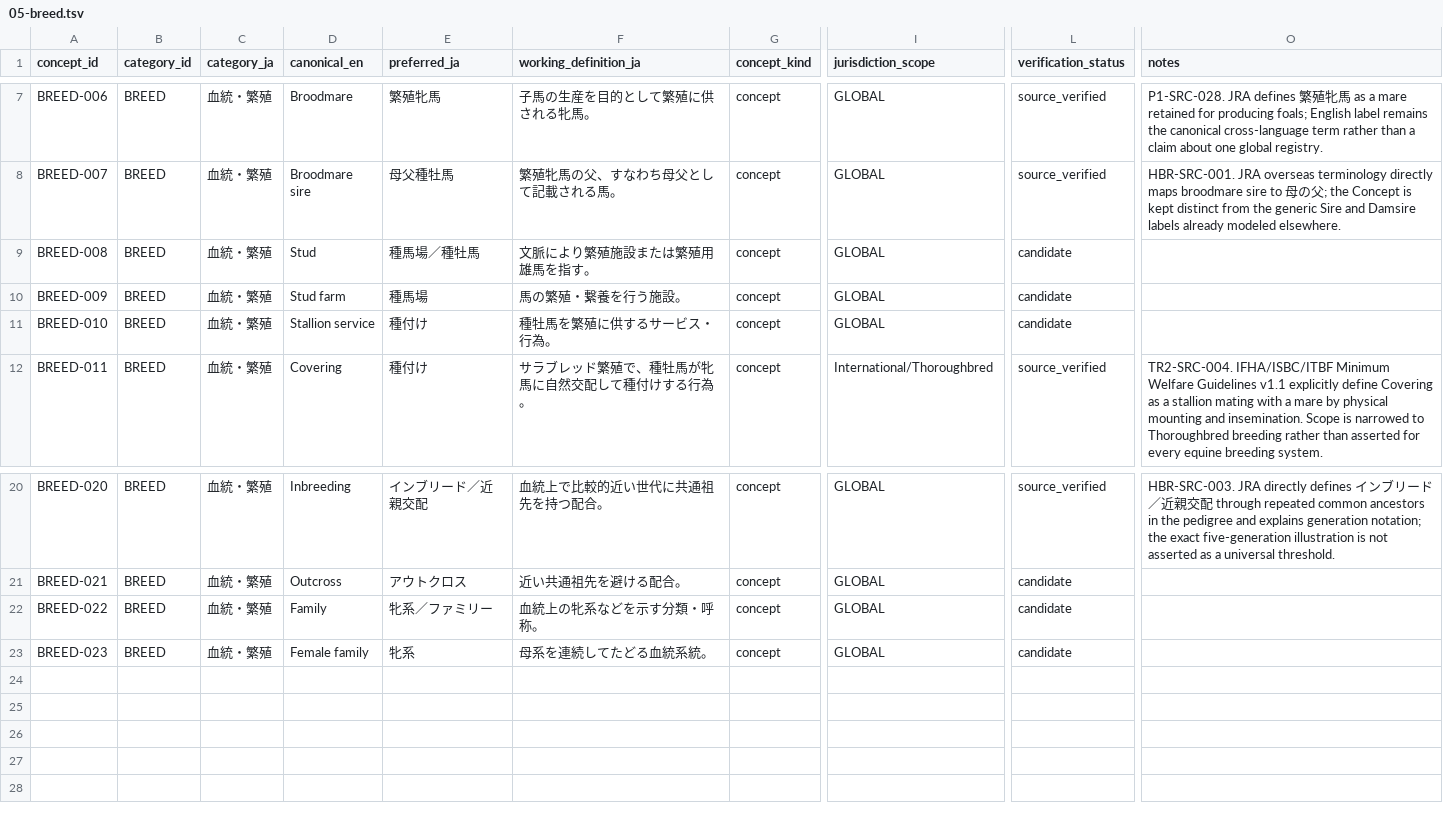
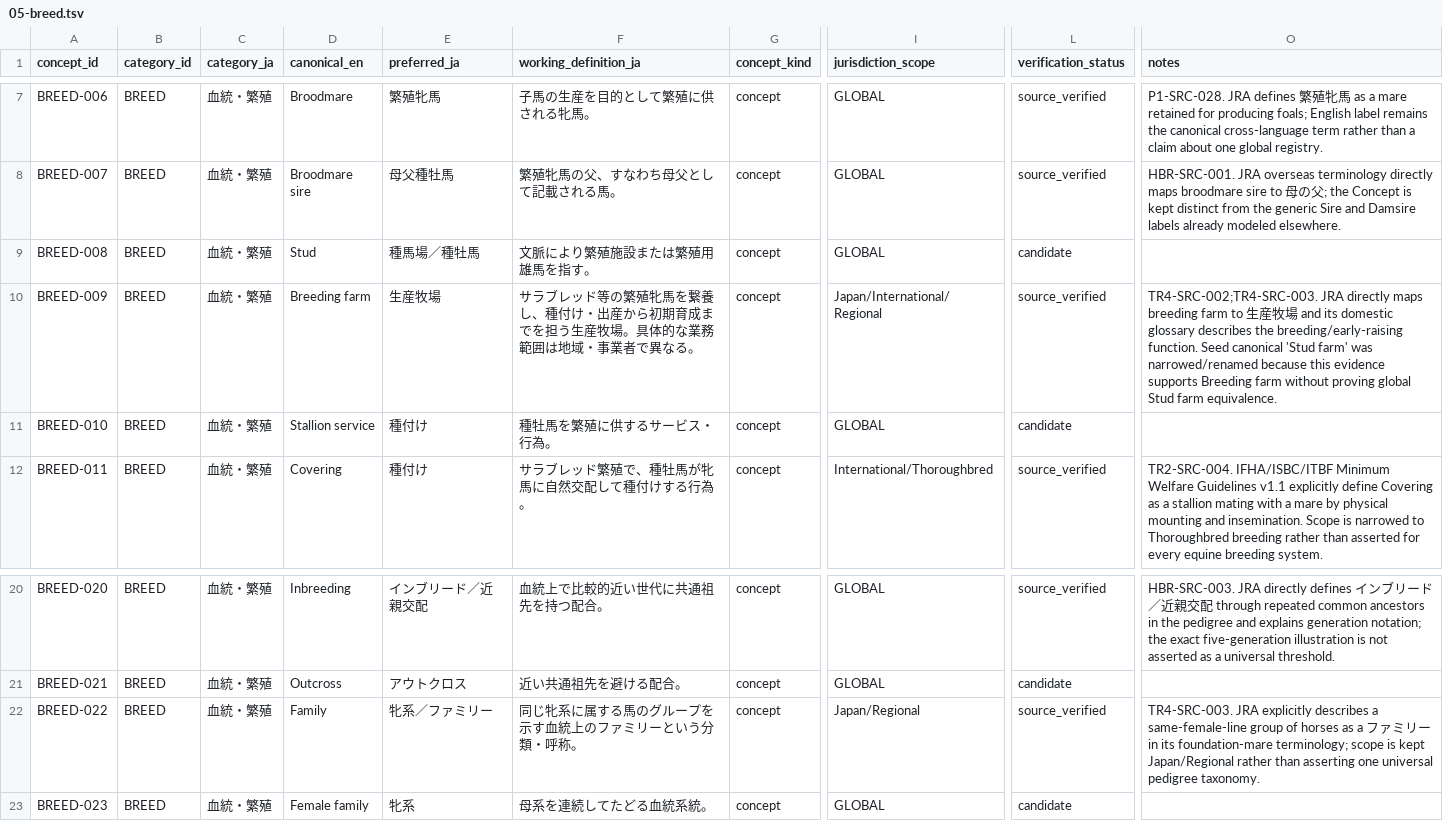
Before and after one commit to badjoke-lab/where-horses-run, a TSV file: data/glossary-master/concepts/05-breed.tsv, drawn as a sheet; only a part is shown, gaps mark what is left out; the diff names each change by its address in the sheet, - before the commit and + after, or states it on an @@ line.

Commit message:
data: verify breeding farm and family terminology

```diff
--- a/data/glossary-master/concepts/05-breed.tsv
+++ b/data/glossary-master/concepts/05-breed.tsv
-D10 (canonical_en): Stud farm
+D10 (canonical_en): Breeding farm
-E10 (preferred_ja): 種馬場
+E10 (preferred_ja): 生産牧場
-F10 (working_definition_ja): 馬の繁殖・繋養を行う施設。
+F10 (working_definition_ja): サラブレッド等の繁殖牝馬を繋養し、種付け・出産から初期育成までを担う生産牧場。具体的な業務範囲は地域・事業者で異なる。
-I10 (jurisdiction_scope): GLOBAL
+I10 (jurisdiction_scope): Japan/International/Regional
-L10 (verification_status): candidate
+L10 (verification_status): source_verified
-O10 (notes): (empty)
+O10 (notes): TR4-SRC-002;TR4-SRC-003. JRA directly maps breeding farm to 生産牧場 and its domestic glossary describes the breeding/early-raising function. Seed canonical 'Stud farm' was narrowed/renamed because this evidence supports Breeding farm without proving global Stud farm equivalence.
-F22 (working_definition_ja): 血統上の牝系などを示す分類・呼称。
+F22 (working_definition_ja): 同じ牝系に属する馬のグループを示す血統上のファミリーという分類・呼称。
-I22 (jurisdiction_scope): GLOBAL
+I22 (jurisdiction_scope): Japan/Regional
-L22 (verification_status): candidate
+L22 (verification_status): source_verified
-O22 (notes): (empty)
+O22 (notes): TR4-SRC-003. JRA explicitly describes a same-female-line group of horses as a ファミリー in its foundation-mare terminology; scope is kept Japan/Regional rather than asserting one universal pedigree taxonomy.
```
